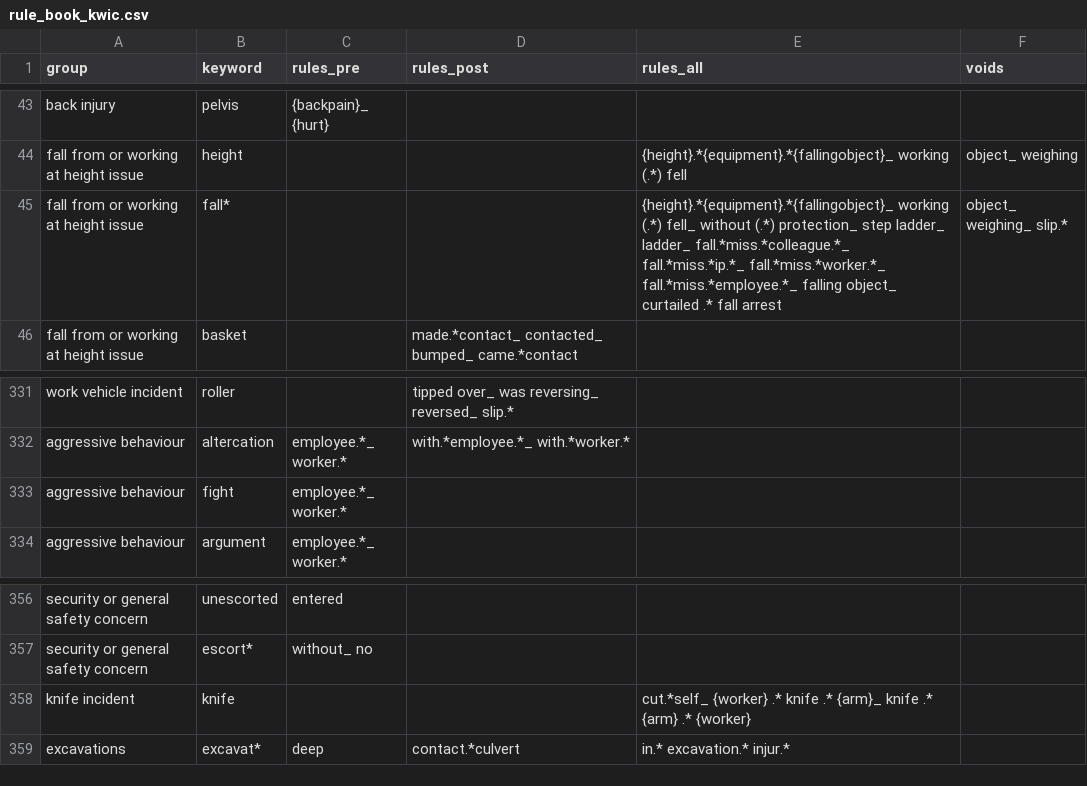
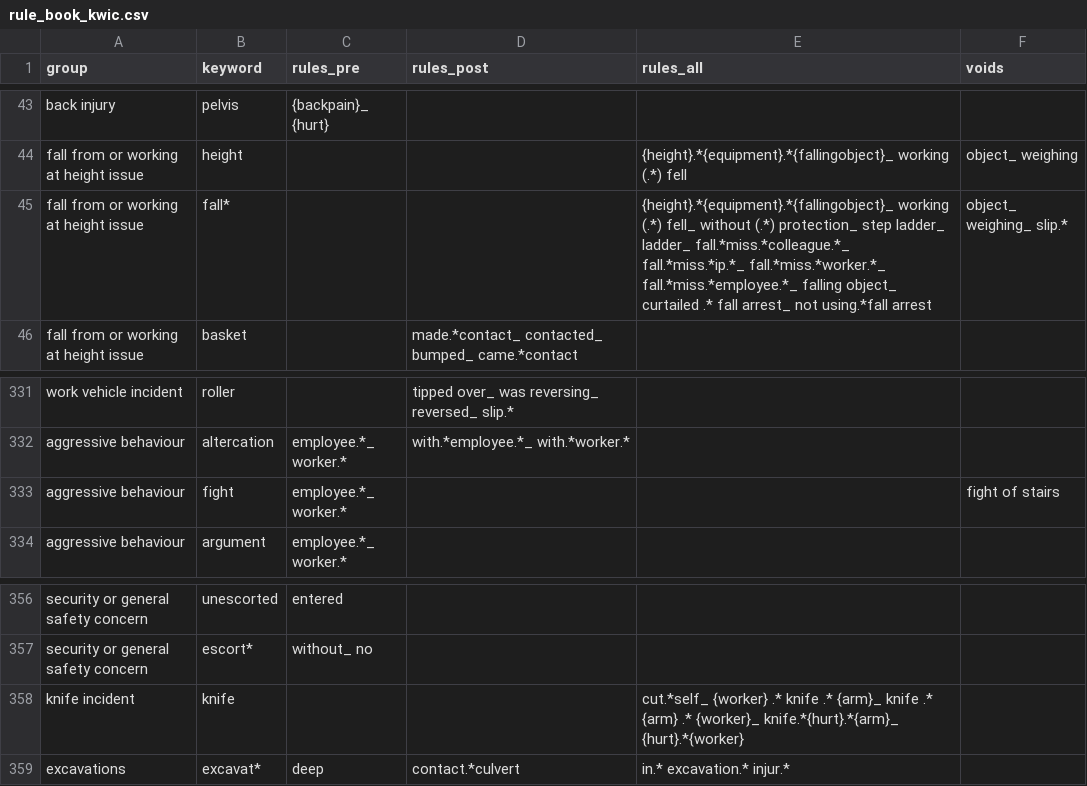
Before and after one commit to 3minuterecord/safety_report_topic_classification, a CSV file: data/rule_book_kwic.csv, drawn as a sheet; only a part is shown, gaps mark what is left out.

```diff
--- a/data/rule_book_kwic.csv
+++ b/data/rule_book_kwic.csv
@@ -44,3 +44,3 @@ back injury,pelvis,{backpain}_ {hurt},,,
 fall from or working at height issue,height,,,{height}.*{equipment}.*{fallingobject}_ working (.*) fell,object_ weighing
-fall from or working at height issue,fall*,,,{height}.*{equipment}.*{fallingobject}_ working (.*) fell_ without (.*) protection_ step ladder_ ladder_ fall.*miss.*colleague.*_ fall.*miss.*ip.*_ fall.*miss.*worker.*_ fall.*miss.*employee.*_ falling object_ curtailed .* fall arrest,object_ weighing_ slip.*
+fall from or working at height issue,fall*,,,{height}.*{equipment}.*{fallingobject}_ working (.*) fell_ without (.*) protection_ step ladder_ ladder_ fall.*miss.*colleague.*_ fall.*miss.*ip.*_ fall.*miss.*worker.*_ fall.*miss.*employee.*_ falling object_ curtailed .* fall arrest_ not using.*fall arrest,object_ weighing_ slip.*
 fall from or working at height issue,basket,,made.*contact_ contacted_ bumped_ came.*contact,,
@@ -332,3 +332,3 @@ work vehicle incident,roller,,tipped over_ was reversing_ reversed_ slip.*,,
 aggressive behaviour,altercation,employee.*_ worker.*,with.*employee.*_ with.*worker.*,,
-aggressive behaviour,fight,employee.*_ worker.*,,,
+aggressive behaviour,fight,employee.*_ worker.*,,,fight of stairs
 aggressive behaviour,argument,employee.*_ worker.*,,,
@@ -357,3 +357,3 @@ security or general safety concern,unescorted,entered ,,,
 security or general safety concern,escort*,without_ no,,,
-knife incident,knife,,,cut.*self_ {worker} .* knife .* {arm}_ knife .* {arm} .* {worker},
+knife incident,knife,,,cut.*self_ {worker} .* knife .* {arm}_ knife .* {arm} .* {worker}_ knife.*{hurt}.*{arm}_ {hurt}.*{worker},
 excavations,excavat*,deep,contact.*culvert,in.* excavation.* injur.*,
```
Also changed, not shown: test_samples/220730103309_100_sample_scores.csv, 6 other files.
